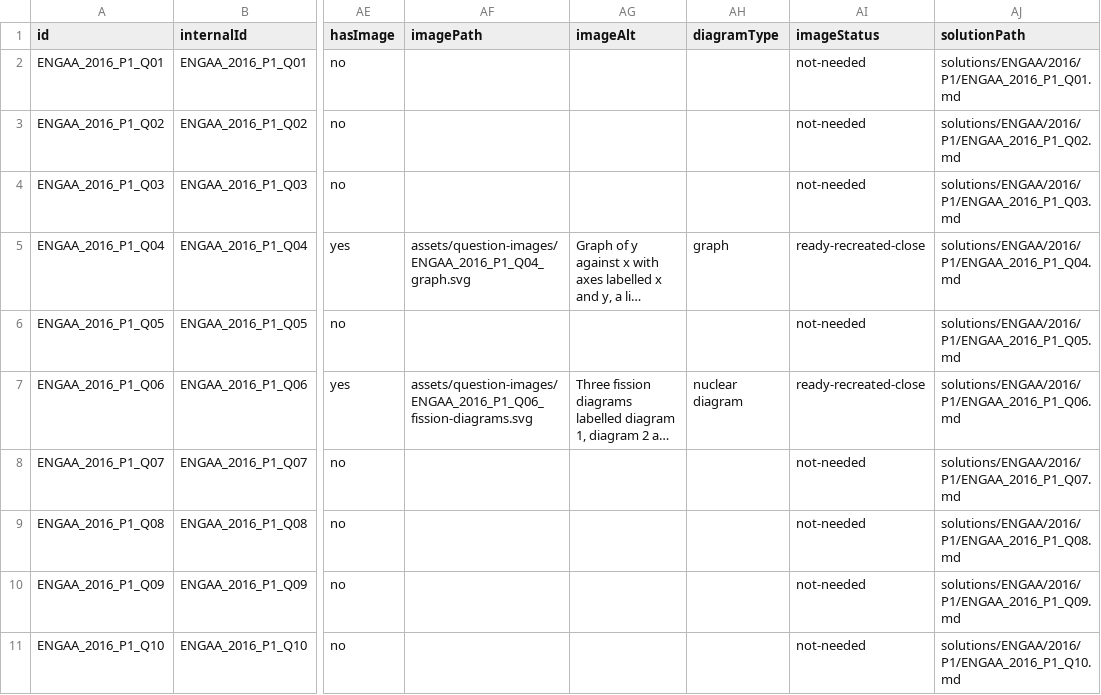
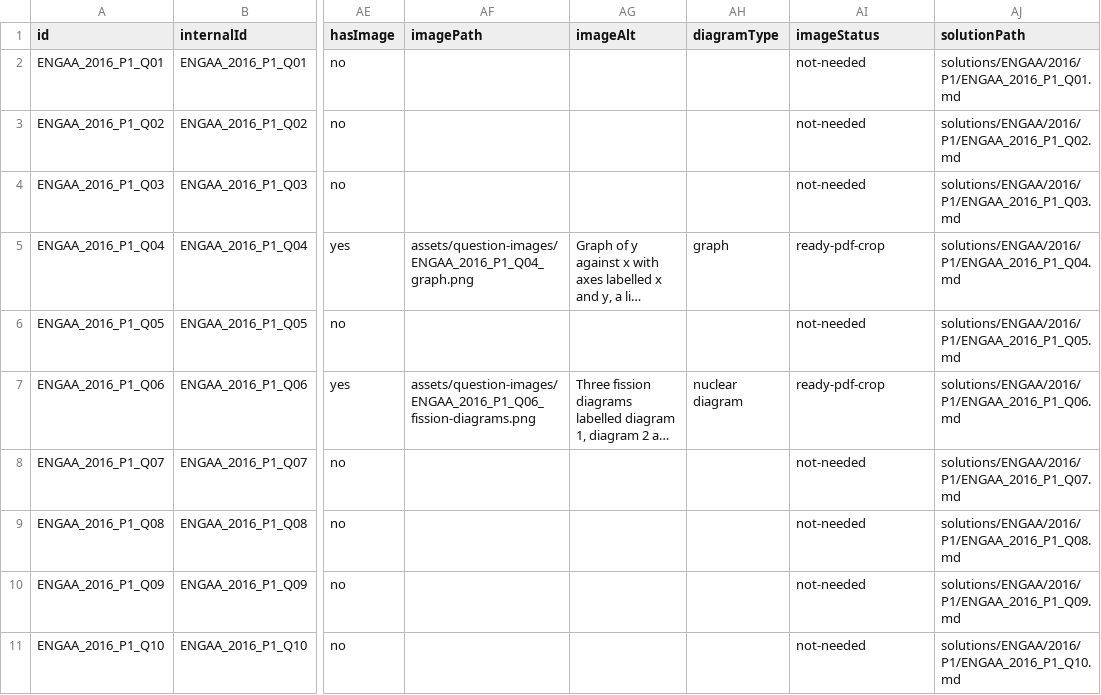
Before and after one commit to ShinNan/EsAT, a CSV file: data/question-bank.csv, drawn as a sheet; only a part is shown, gaps mark what is left out; long unchanged cells end in …; the diff names each change by its address in the sheet, - before the commit and + after, or states it on an @@ line.

Commit message:
Automate PDF question image crops

```diff
--- a/data/question-bank.csv
+++ b/data/question-bank.csv
-AF5 (imagePath): assets/question-images/ENGAA_2016_P1_Q04_graph.svg
+AF5 (imagePath): assets/question-images/ENGAA_2016_P1_Q04_graph.png
-AI5 (imageStatus): ready-recreated-close
+AI5 (imageStatus): ready-pdf-crop
-AF7 (imagePath): assets/question-images/ENGAA_2016_P1_Q06_fission-diagrams.svg
+AF7 (imagePath): assets/question-images/ENGAA_2016_P1_Q06_fission-diagrams.png
-AI7 (imageStatus): ready-recreated-close
+AI7 (imageStatus): ready-pdf-crop
```
Also changed, not shown: 15 other files.
